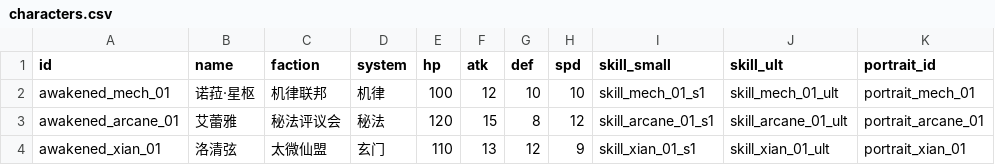
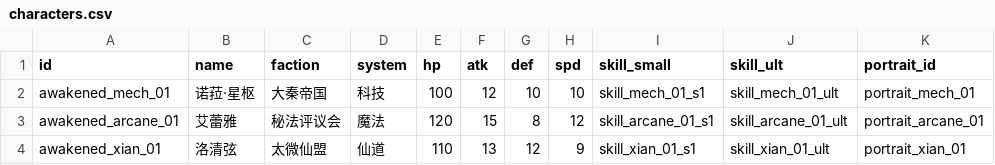
Before and after one commit to Oniremisce/HuiJieXingHen, a CSV file: data/csv/characters.csv, drawn as a sheet; only a part is shown; the diff names each change by its address in the sheet, - before the commit and + after, or states it on an @@ line.

```diff
--- a/data/csv/characters.csv
+++ b/data/csv/characters.csv
-C2 (faction): 机律联邦
+C2 (faction): 大秦帝国
-D2 (system): 机律
+D2 (system): 科技
-D3 (system): 秘法
+D3 (system): 魔法
-D4 (system): 玄门
+D4 (system): 仙道
```
Also changed, not shown: data/csv/summon_pool.csv, 19 other files.
